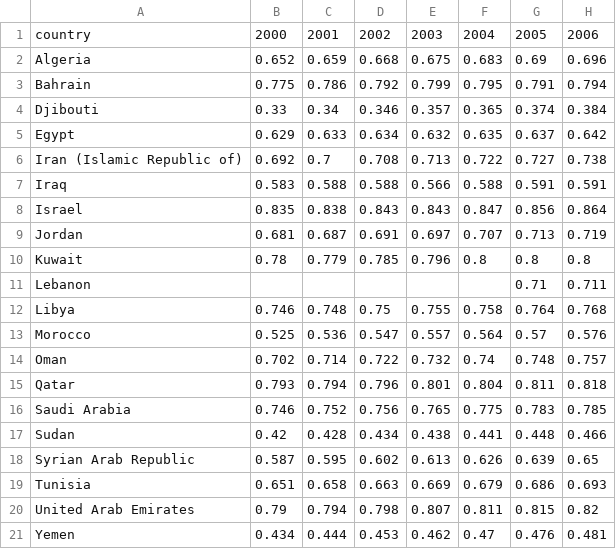
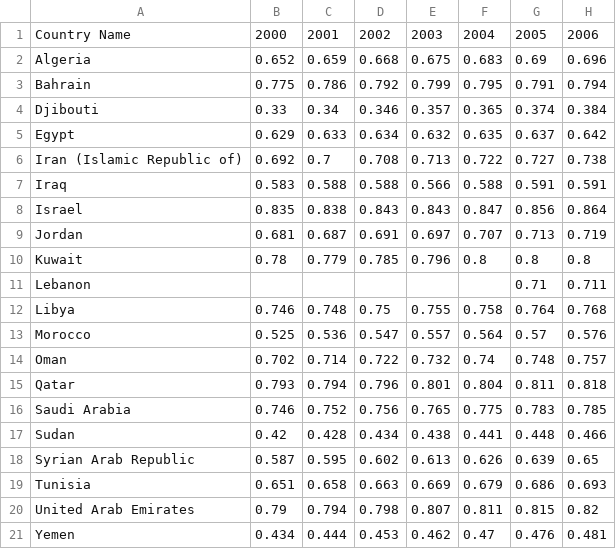
Before and after one commit to IkerZha0401/QM2_Final_PJ, a CSV file: MENA_HDI.csv, drawn as a sheet; only a part is shown; the diff names each change by its address in the sheet, - before the commit and + after, or states it on an @@ line.

Commit message:
Add files via upload

```diff
--- a/MENA_HDI.csv
+++ b/MENA_HDI.csv
-A1: country
+A1: Country Name
```
